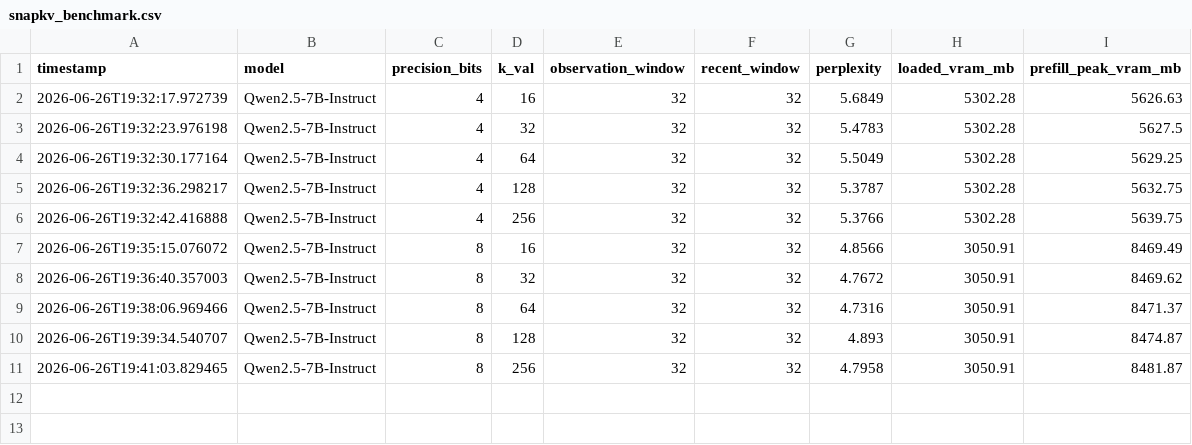
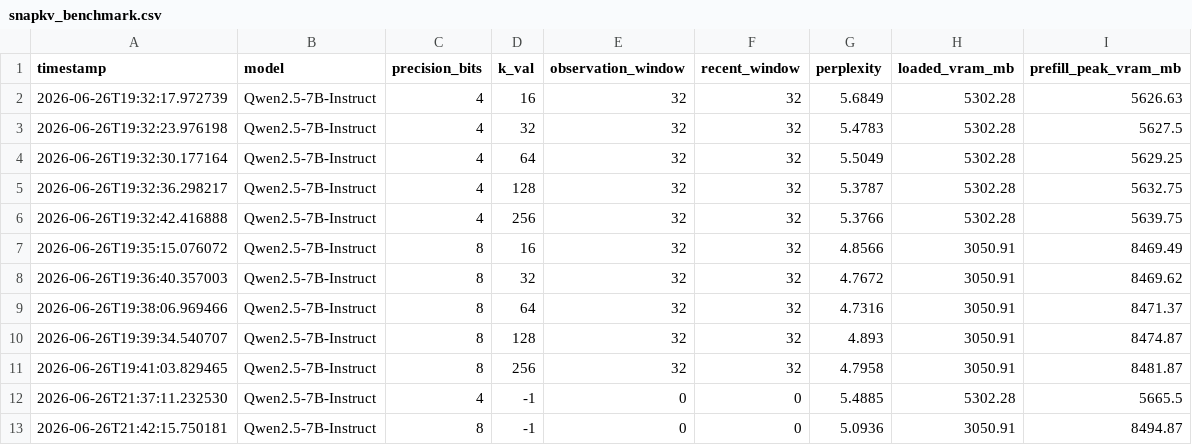
Before and after one commit to Adarsh-dev-tech/llm-inference-lab, a CSV file: results/snapkv_benchmark.csv, drawn as a sheet.

Commit message:
added measurement values for perplexity without snapKV for reference

```diff
--- a/results/snapkv_benchmark.csv
+++ b/results/snapkv_benchmark.csv
@@ -11 +11,3 @@ timestamp,model,precision_bits,k_val,observation_window,recent_window,perplexity
 2026-06-26T19:41:03.829465,Qwen2.5-7B-Instruct,8,256,32,32,4.7958,3050.91,8481.87
+2026-06-26T21:37:11.232530,Qwen2.5-7B-Instruct,4,-1,0,0,5.4885,5302.28,5665.5
+2026-06-26T21:42:15.750181,Qwen2.5-7B-Instruct,8,-1,0,0,5.0936,3050.91,8494.87
```
Also changed, not shown: 4 other files.
